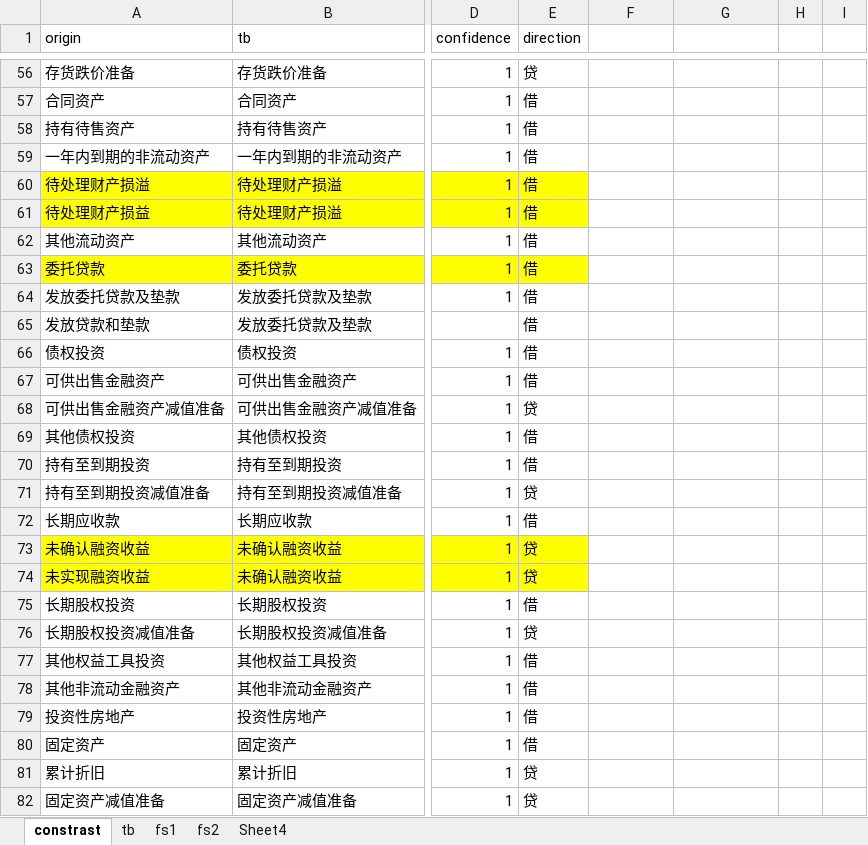
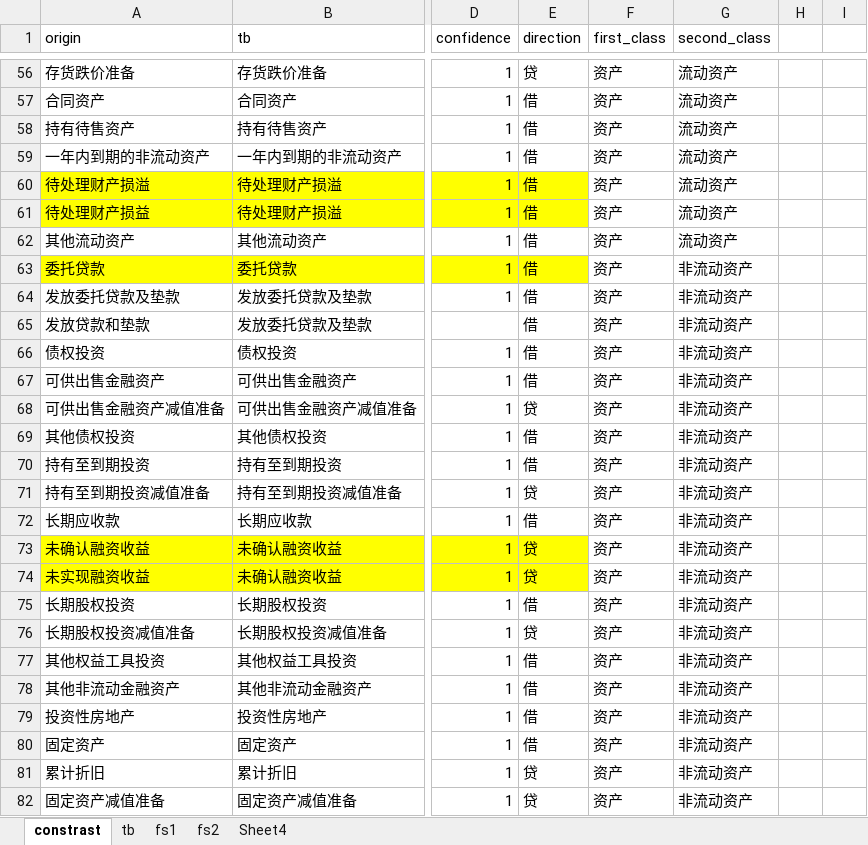
Before and after one commit to litufu/aduit, an Excel workbook: data/subject_contrast.xlsx, sheet constrast, drawn as a sheet; only a part is shown, gaps mark what is left out; values as stored, in another font and other column widths than the file's, no borders; the diff covers the shown part only; the diff names each change by its address in the sheet, - before the commit and + after, or states it on an @@ line.

```diff
--- a/data/subject_contrast.xlsx (sheet constrast)
+++ b/data/subject_contrast.xlsx (sheet constrast)
-F1: (empty)
+F1: first_class
-G1: (empty)
+G1: second_class
-F56:F82 (first_class): (empty)
+F56:F82 (first_class): 资产
-G56:G62 (second_class): (empty)
+G56:G62 (second_class): 流动资产
-G63:G82 (second_class): (empty)
+G63:G82 (second_class): 非流动资产
```
Also changed, not shown: 1 removed row, 376 edited cells and cell formats elsewhere in this sheet, sheet tb, 9 other files.
